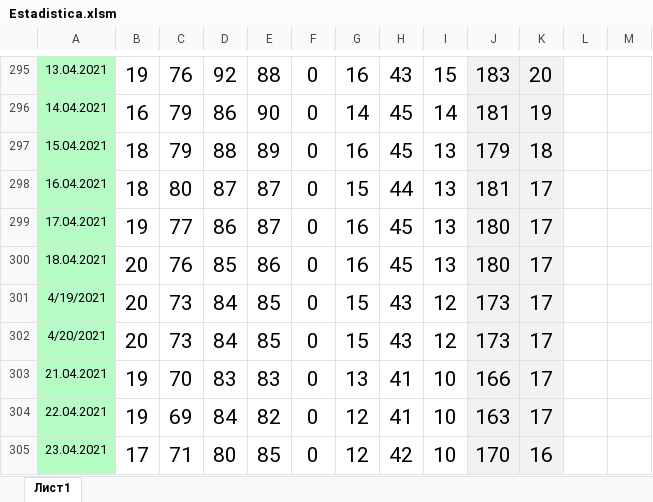
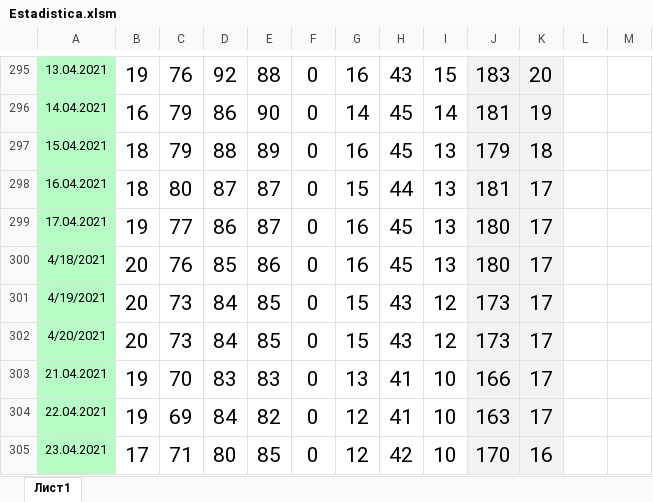
Before and after one commit to dimilari/Milanuncios_estadistica, an Excel workbook: Estadistica.xlsm, sheet Лист1, drawn as a sheet; only a part is shown, gaps mark what is left out; values as stored, in another font and other column widths than the file's, no borders; the diff covers the shown part only; the diff names each change by its address in the sheet, - before the commit and + after, or states it on an @@ line.

```diff
--- a/Estadistica.xlsm (sheet Лист1)
+++ b/Estadistica.xlsm (sheet Лист1)
-A300: 18.04.2021
+A300: 4/18/2021
```
Also changed, not shown: 21 added rows and 1 edited cell elsewhere in this sheet, 2 other files.
